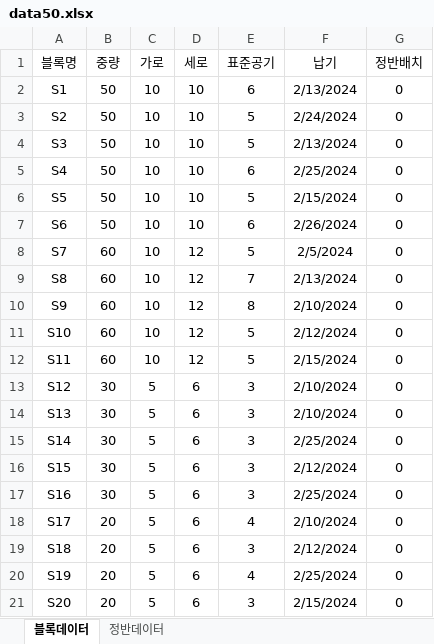
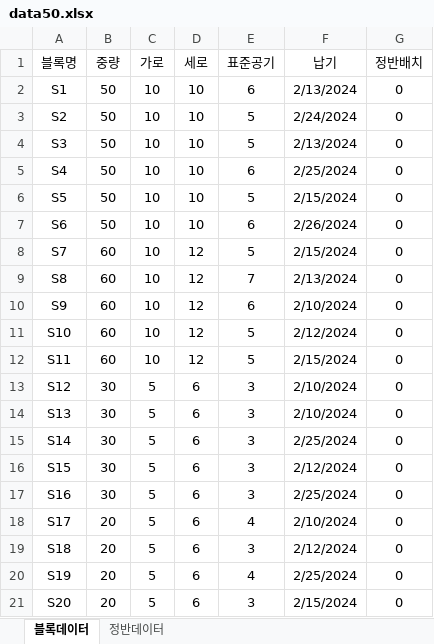
Before and after one commit to kstyle2198/optimus, an Excel workbook: data/data50.xlsx, sheet 블록데이터, drawn as a sheet; values as stored, in another font and other column widths than the file's, no borders; the diff names each change by its address in the sheet, - before the commit and + after, or states it on an @@ line.

```diff
--- a/data/data50.xlsx (sheet 블록데이터)
+++ b/data/data50.xlsx (sheet 블록데이터)
-F8 (납기): 2/5/2024
+F8 (납기): 2/15/2024
-E10 (표준공기): 8
+E10 (표준공기): 6
```
Also changed, not shown: sheet 정반데이터, data/data1.xlsx, 4 other files.
